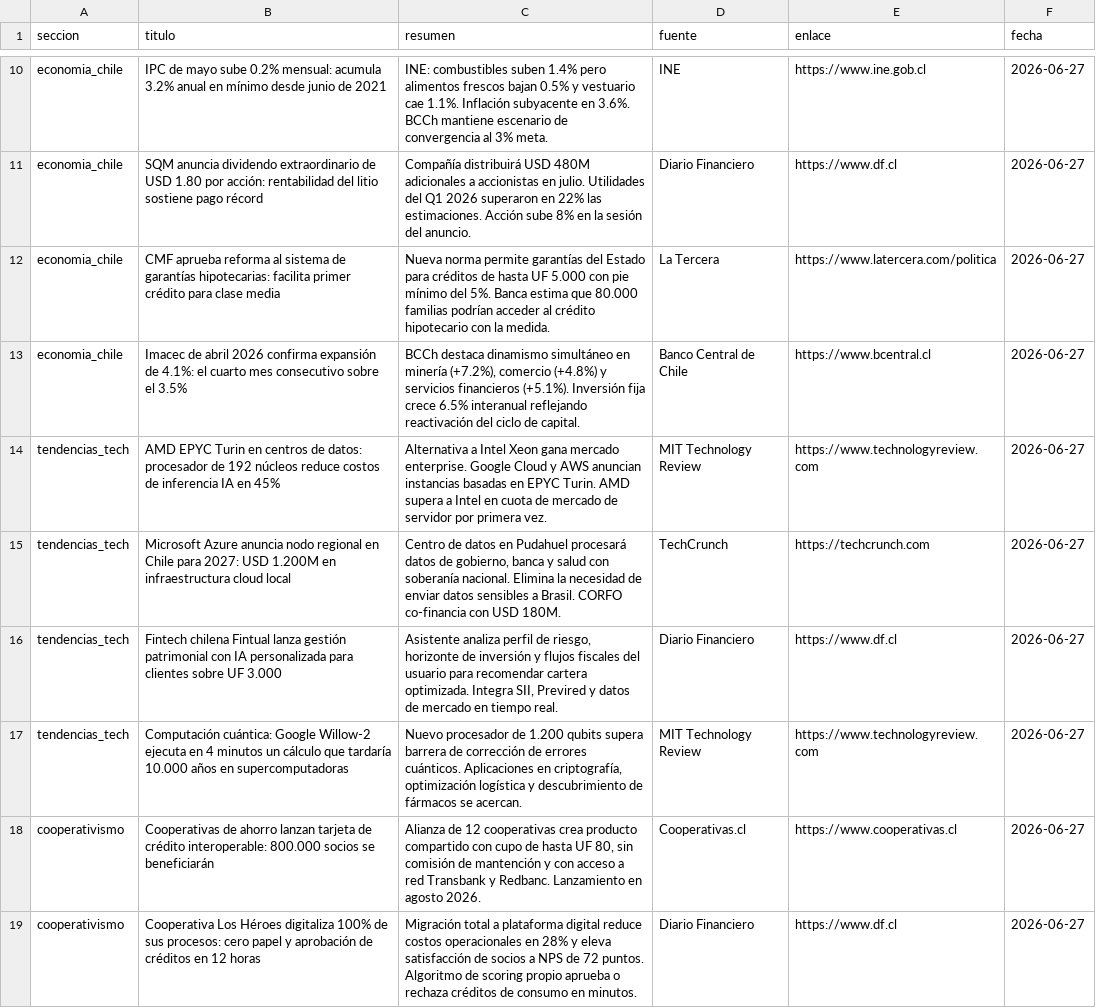
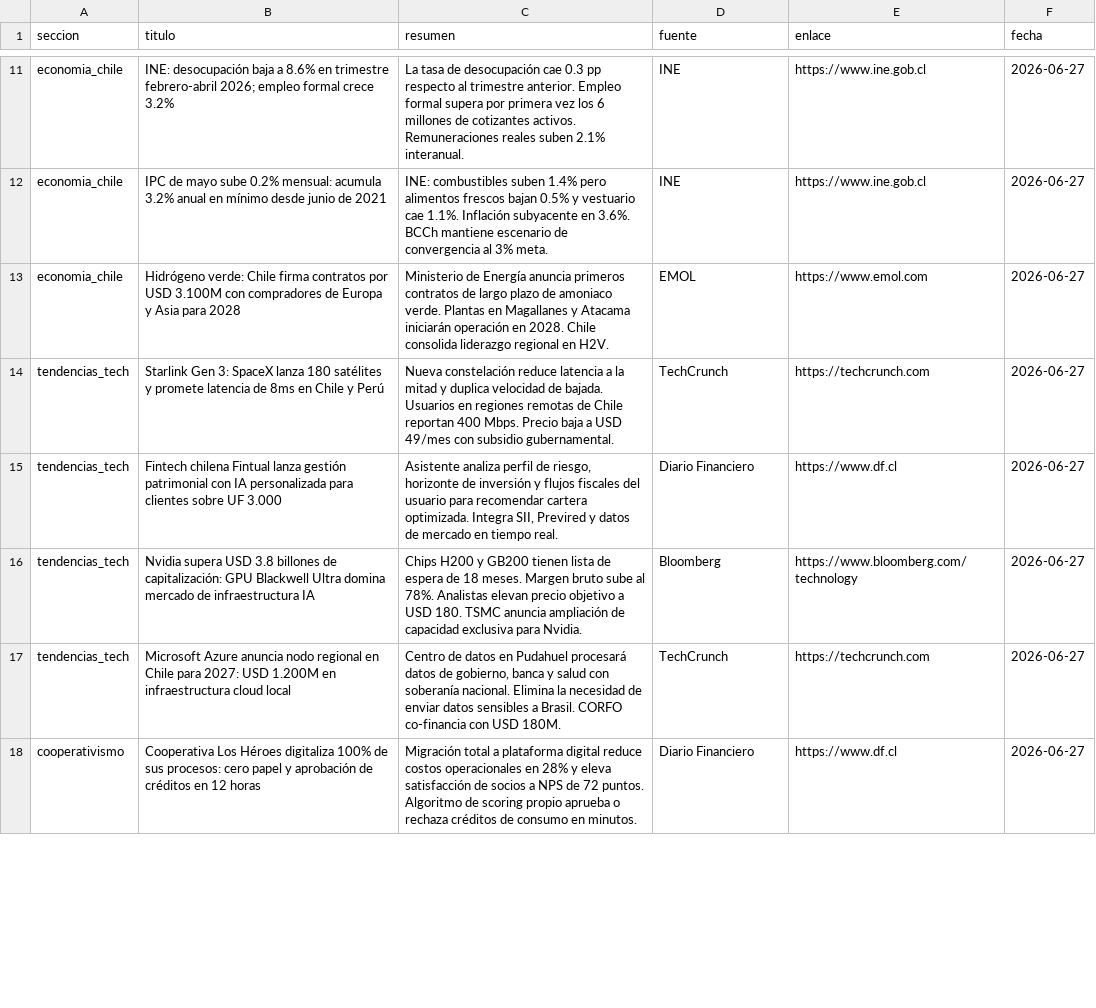
Before and after one commit to erickfranciscohernandez/financiero, a CSV file: noticias_20260627.csv, drawn as a sheet; only a part is shown, gaps mark what is left out; removed rows and columns are numbered as before the commit, all else as after; the diff covers the shown part only; the diff names each change by its address in the sheet, - before the commit and + after, or states it on an @@ line.

```diff
--- a/noticias_20260627.csv
+++ b/noticias_20260627.csv
+row 11: economia_chile | INE: desocupación baja a 8.6% en trimestre febrero-abril 2026; empleo formal crece 3.2% | La tasa de desocupación cae 0.3 pp respecto al trimestre anterior. Empleo formal supera por primera vez los 6 millones de cotizantes activos. Remuneraciones reales suben 2.1% interanual. | INE | https://www.ine.gob.cl | 2026-06-27
+row 13: economia_chile | Hidrógeno verde: Chile firma contratos por USD 3.100M con compradores de Europa y Asia para 2028 | Ministerio de Energía anuncia primeros contratos de largo plazo de amoniaco verde. Plantas en Magallanes y Atacama iniciarán operación en 2028. Chile consolida liderazgo regional en H2V. | EMOL | https://www.emol.com | 2026-06-27
+row 14: tendencias_tech | Starlink Gen 3: SpaceX lanza 180 satélites y promete latencia de 8ms en Chile y Perú | Nueva constelación reduce latencia a la mitad y duplica velocidad de bajada. Usuarios en regiones remotas de Chile reportan 400 Mbps. Precio baja a USD 49/mes con subsidio gubernamental. | TechCrunch | https://techcrunch.com | 2026-06-27
-A15 (seccion): economia_chile
+A15 (seccion): tendencias_tech
-B15 (titulo): SQM anuncia dividendo extraordinario de USD 1.80 por acción: rentabilidad del litio sostiene pago récord
+B15 (titulo): Fintech chilena Fintual lanza gestión patrimonial con IA personalizada para clientes sobre UF 3.000
-C15 (resumen): Compañía distribuirá USD 480M adicionales a accionistas en julio. Utilidades del Q1 2026 superaron en 22% las estimaciones. Acción sube 8% en la sesión del anuncio.
+C15 (resumen): Asistente analiza perfil de riesgo, horizonte de inversión y flujos fiscales del usuario para recomendar cartera optimizada. Integra SII, Previred y datos de mercado en tiempo real.
-row 12: economia_chile | CMF aprueba reforma al sistema de garantías hipotecarias: facilita primer crédito para clase media | Nueva norma permite garantías del Estado para créditos de hasta UF 5.000 con pie mínimo del 5%. Banca estima que 80.000 familias podrían acceder al crédito hipotecario con la medida. | La Tercera | https://www.latercera.com/politica | 2026-06-27
-row 13: economia_chile | Imacec de abril 2026 confirma expansión de 4.1%: el cuarto mes consecutivo sobre el 3.5% | BCCh destaca dinamismo simultáneo en minería (+7.2%), comercio (+4.8%) y servicios financieros (+5.1%). Inversión fija crece 6.5% interanual reflejando reactivación del ciclo de capital. | Banco Central de Chile | https://www.bcentral.cl | 2026-06-27
-B16 (titulo): AMD EPYC Turin en centros de datos: procesador de 192 núcleos reduce costos de inferencia IA en 45%
+B16 (titulo): Nvidia supera USD 3.8 billones de capitalización: GPU Blackwell Ultra domina mercado de infraestructura IA
-C16 (resumen): Alternativa a Intel Xeon gana mercado enterprise. Google Cloud y AWS anuncian instancias basadas en EPYC Turin. AMD supera a Intel en cuota de mercado de servidor por primera vez.
+C16 (resumen): Chips H200 y GB200 tienen lista de espera de 18 meses. Margen bruto sube al 78%. Analistas elevan precio objetivo a USD 180. TSMC anuncia ampliación de capacidad exclusiva para Nvidia.
-D16 (fuente): MIT Technology Review
+D16 (fuente): Bloomberg
-E16 (enlace): https://www.technologyreview.com
+E16 (enlace): https://www.bloomberg.com/technology
-row 16: tendencias_tech | Fintech chilena Fintual lanza gestión patrimonial con IA personalizada para clientes sobre UF 3.000 | Asistente analiza perfil de riesgo, horizonte de inversión y flujos fiscales del usuario para recomendar cartera optimizada. Integra SII, Previred y datos de mercado en tiempo real. | Diario Financiero | https://www.df.cl | 2026-06-27
-row 17: tendencias_tech | Computación cuántica: Google Willow-2 ejecuta en 4 minutos un cálculo que tardaría 10.000 años en supercomputadoras | Nuevo procesador de 1.200 qubits supera barrera de corrección de errores cuánticos. Aplicaciones en criptografía, optimización logística y descubrimiento de fármacos se acercan. | MIT Technology Review | https://www.technologyreview.com | 2026-06-27
-row 18: cooperativismo | Cooperativas de ahorro lanzan tarjeta de crédito interoperable: 800.000 socios se beneficiarán | Alianza de 12 cooperativas crea producto compartido con cupo de hasta UF 80, sin comisión de mantención y con acceso a red Transbank y Redbanc. Lanzamiento en agosto 2026. | Cooperativas.cl | https://www.cooperativas.cl | 2026-06-27
```
Also changed, not shown: 10 added rows, 8 removed rows and 21 edited cells elsewhere in this file, 8 other files.
